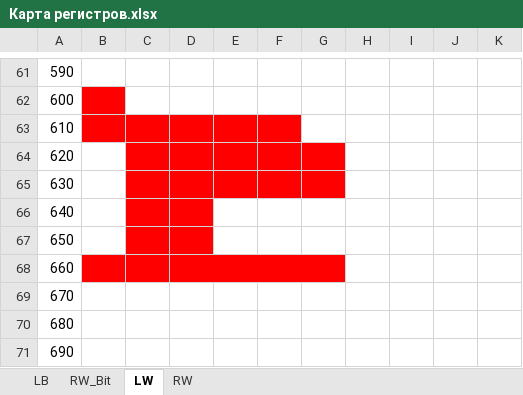
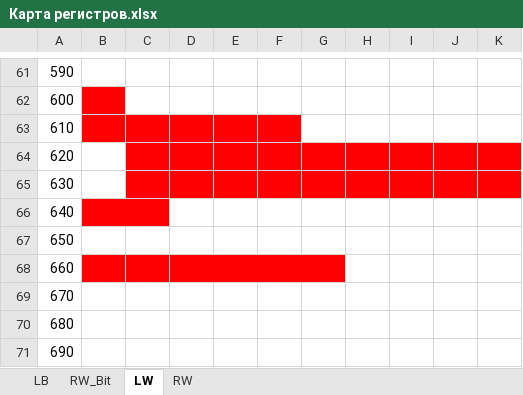
Before and after one commit to cotara/weintek, an Excel workbook: Общий проект/Карта регистров.xlsx, sheet LW, drawn as a sheet; only a part is shown, gaps mark what is left out; values as stored, in another font and other column widths than the file's, no borders; the diff names each change by its address in the sheet, - before the commit and + after, or states it on an @@ line.

```diff
--- a/Общий проект/Карта регистров.xlsx (sheet LW)
+++ b/Общий проект/Карта регистров.xlsx (sheet LW)
-H64:K65 fill: none
+H64:K65 fill: #FF0000
-B66 fill: none
+B66 fill: #FF0000
+B66:C66 merged
-D66 fill: #FF0000
+D66 fill: none
-C67:D67 fill: #FF0000
+C67:D67 fill: none
```
Also changed, not shown: sheet LB, sheet RW, 5 other files.
